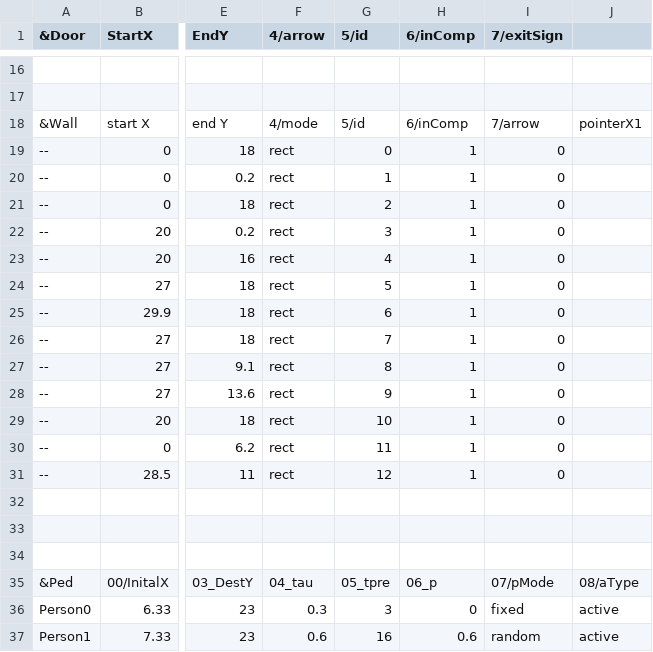
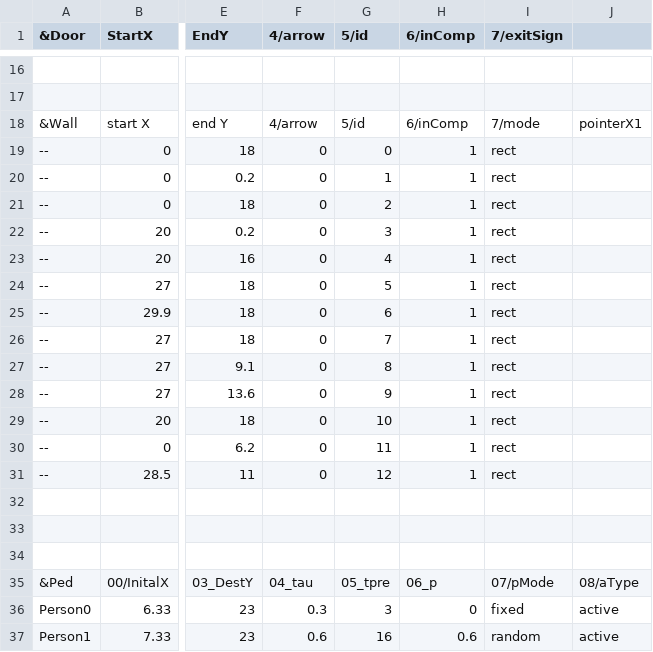
Before and after one commit to godisreal/CrowdEgress, a CSV file: code/code_version2.0/tpre2020-2.csv, drawn as a sheet; only a part is shown, gaps mark what is left out; the diff names each change by its address in the sheet, - before the commit and + after, or states it on an @@ line.

```diff
--- a/code/code_version2.0/tpre2020-2.csv
+++ b/code/code_version2.0/tpre2020-2.csv
-F18 (4/arrow): 4/mode
+F18 (4/arrow): 4/arrow
-I18 (7/exitSign): 7/arrow
+I18 (7/exitSign): 7/mode
-F19:F31 (4/arrow): rect
+F19:F31 (4/arrow): 0
-I19:I31 (7/exitSign): 0
+I19:I31 (7/exitSign): rect
```
Also changed, not shown: examples/Compartment_4Exits_2020/tpre2020-2_Version1.0.csv, examples/Example_MassEgress/tpre2020-massEgress.csv, 2 other files.
